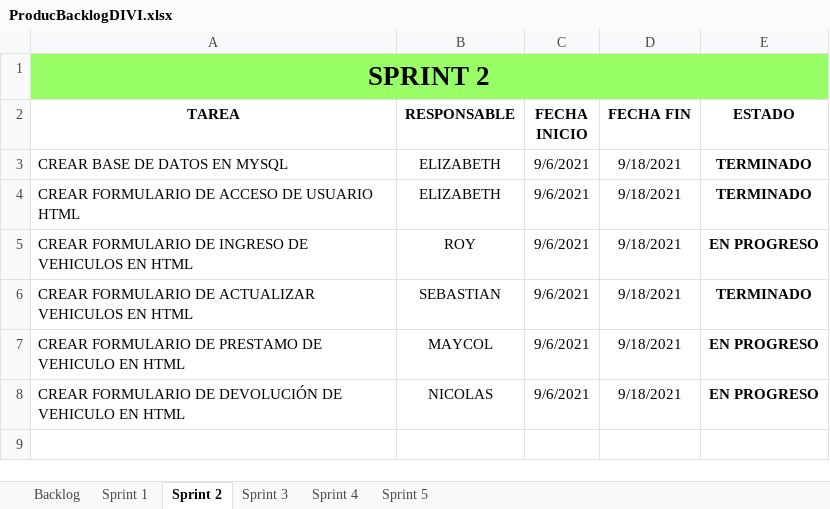
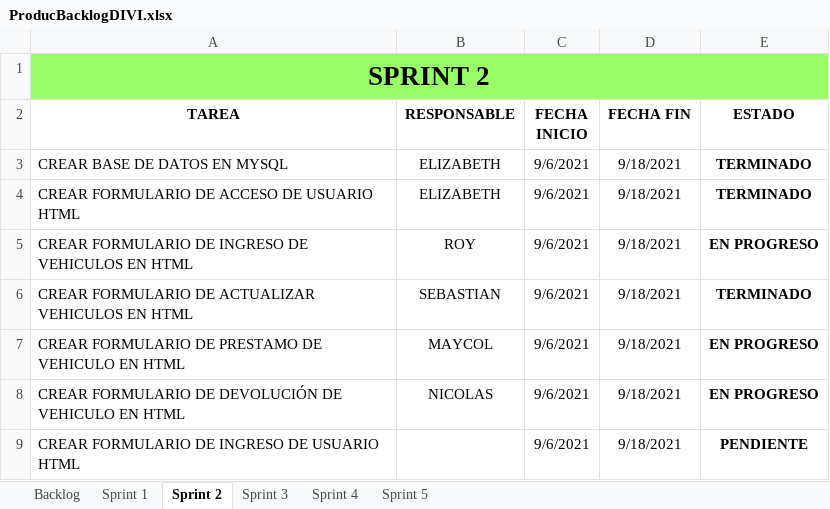
Before and after one commit to SEBASTIAN2059/ProyectoCiclo3Alquiler, an Excel workbook: Documentos Sprint/ProducBacklogDIVI.xlsx, sheet Sprint 2, drawn as a sheet; values as stored, in another font and other column widths than the file's, no borders; conditional formats and table styles not drawn; the diff names each change by its address in the sheet, - before the commit and + after, or states it on an @@ line.

```diff
--- a/Documentos Sprint/ProducBacklogDIVI.xlsx (sheet Sprint 2)
+++ b/Documentos Sprint/ProducBacklogDIVI.xlsx (sheet Sprint 2)
+row 9: CREAR FORMULARIO DE INGRESO DE USUARIO HTML |  | 9/6/2021 | 9/18/2021 | PENDIENTE
```
Also changed, not shown: sheet Sprint 4, sheet Sprint 3, 1 other file.
